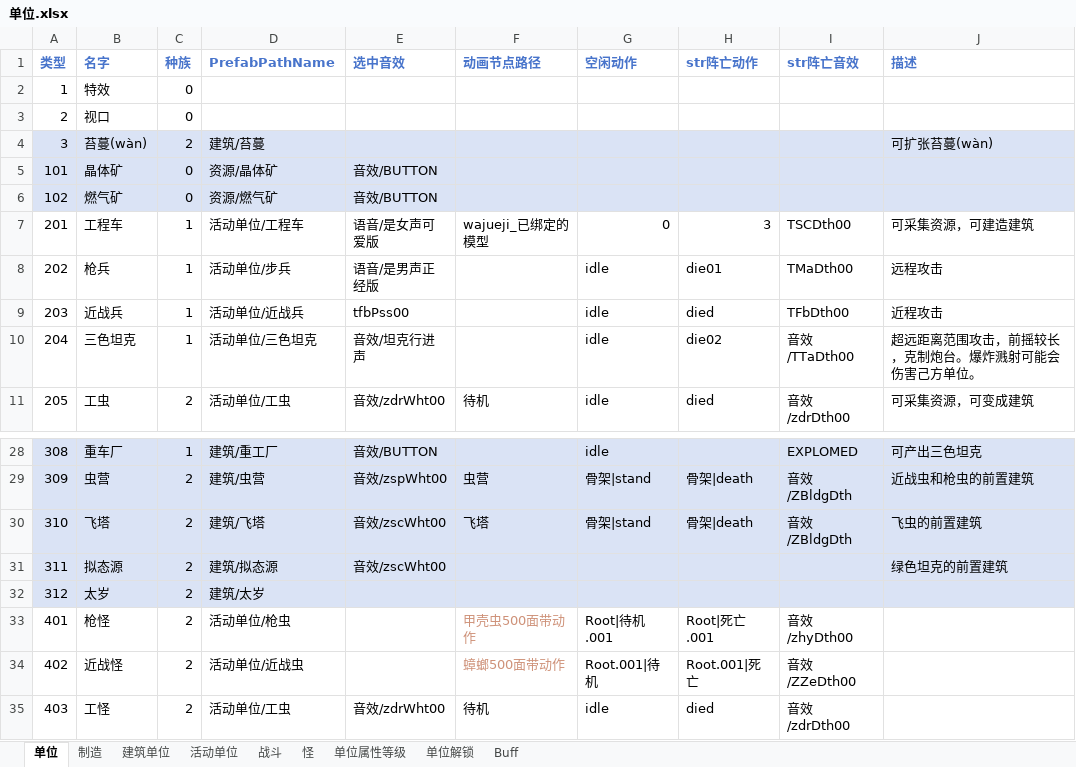
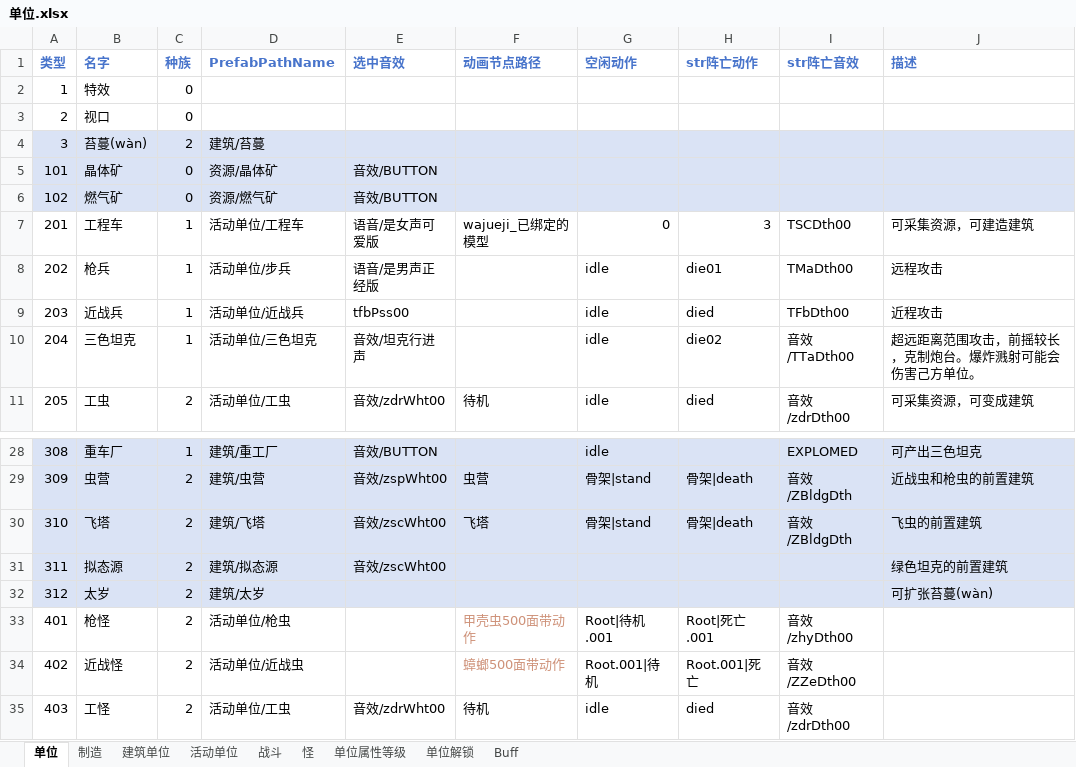
Before and after one commit to 544898458/Iocp20Coroutine, an Excel workbook: Iocp20Coroutine/表/单位.xlsx, sheet 单位, drawn as a sheet; only a part is shown, gaps mark what is left out; values as stored, in another font and other column widths than the file's, no borders; the diff names each change by its address in the sheet, - before the commit and + after, or states it on an @@ line.

```diff
--- a/Iocp20Coroutine/表/单位.xlsx (sheet 单位)
+++ b/Iocp20Coroutine/表/单位.xlsx (sheet 单位)
-J4 (描述): 可扩张苔蔓(wàn)
+J4 (描述): (empty)
-J32 (描述): (empty)
+J32 (描述): 可扩张苔蔓(wàn)
```
Also changed, not shown: sheet 战斗, 9 other files.
